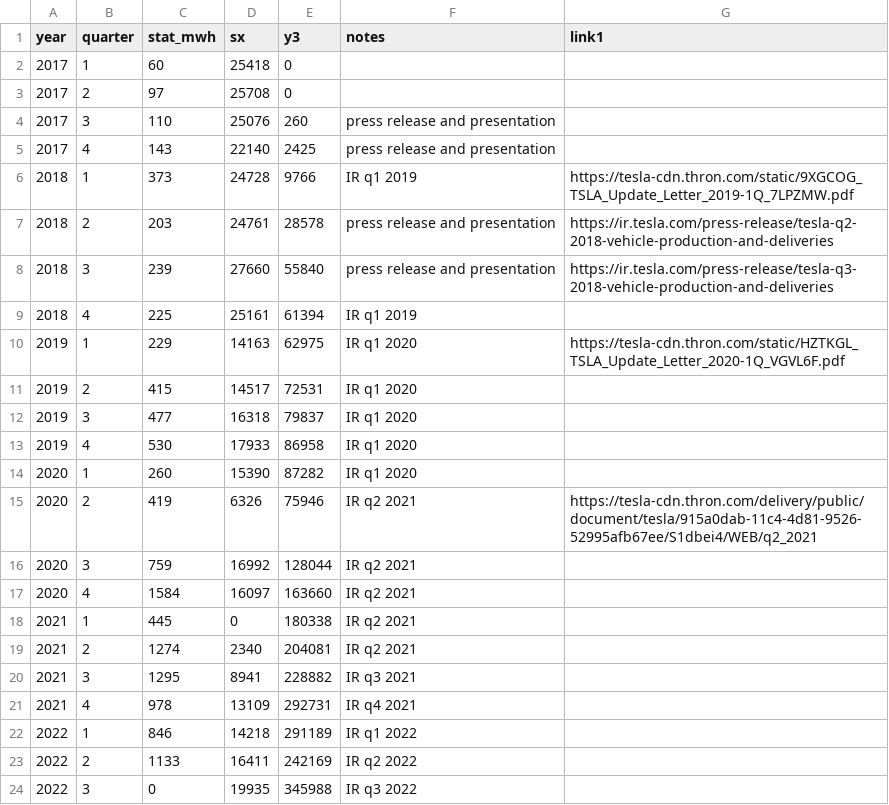
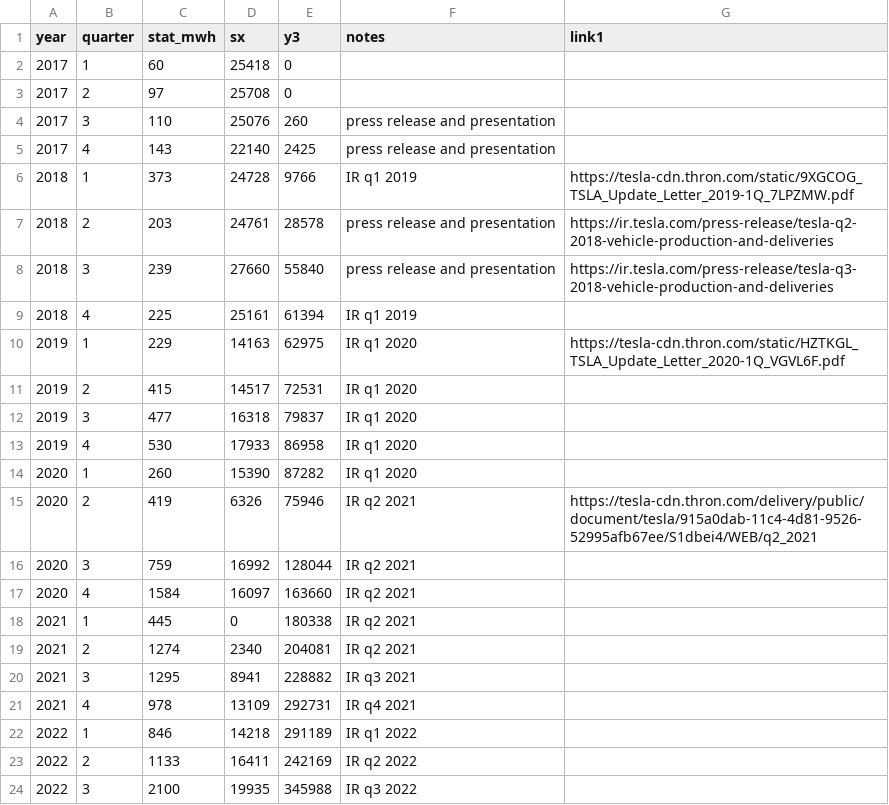
Before and after one commit to lorenz-g/tesla-megapack-tracker, a CSV file: cars-vs-stationary.csv, drawn as a sheet.

Commit message:
add q3 tesla ess value

```diff
--- a/cars-vs-stationary.csv
+++ b/cars-vs-stationary.csv
@@ -23,2 +23,2 @@ year,quarter,stat_mwh,sx,y3,notes,link1
 2022,2,1133,16411,242169,IR q2 2022,
-2022,3,0,19935,345988,IR q3 2022,
+2022,3,2100,19935,345988,IR q3 2022,
```
